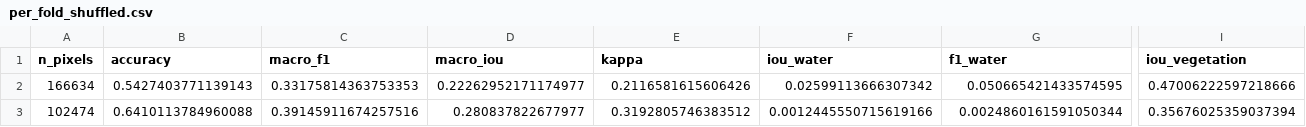
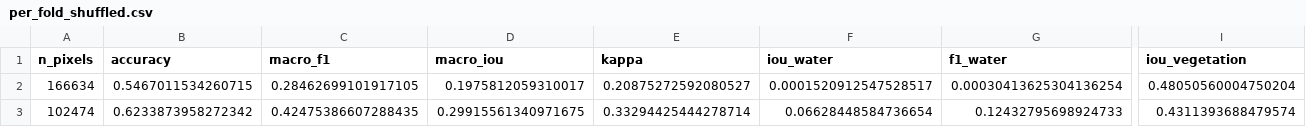
Before and after one commit to Preygle/illegal-lake-encroachment-, a CSV file: outputs/dl/unet/per_fold_shuffled.csv, drawn as a sheet; only a part is shown, gaps mark what is left out; the diff covers the shown part only; the diff names each change by its address in the sheet, - before the commit and + after, or states it on an @@ line.

```diff
--- a/outputs/dl/unet/per_fold_shuffled.csv
+++ b/outputs/dl/unet/per_fold_shuffled.csv
-B2 (accuracy): 0.5427403771139143
+B2 (accuracy): 0.5467011534260715
-C2 (macro_f1): 0.33175814363753353
+C2 (macro_f1): 0.28462699101917105
-D2 (macro_iou): 0.22262952171174977
+D2 (macro_iou): 0.1975812059310017
-E2 (kappa): 0.2116581615606426
+E2 (kappa): 0.20875272592080527
-F2 (iou_water): 0.02599113666307342
+F2 (iou_water): 0.0001520912547528517
-G2 (f1_water): 0.050665421433574595
+G2 (f1_water): 0.00030413625304136254
-I2 (iou_vegetation): 0.47006222597218666
+I2 (iou_vegetation): 0.48050560004750204
-B3 (accuracy): 0.6410113784960088
+B3 (accuracy): 0.6233873958272342
-C3 (macro_f1): 0.39145911674257516
+C3 (macro_f1): 0.42475386607288435
-D3 (macro_iou): 0.280837822677977
+D3 (macro_iou): 0.29915561340971675
-E3 (kappa): 0.3192805746383512
+E3 (kappa): 0.33294425444278714
-F3 (iou_water): 0.0012445550715619166
+F3 (iou_water): 0.06628448584736654
-G3 (f1_water): 0.0024860161591050344
+G3 (f1_water): 0.12432795698924733
-I3 (iou_vegetation): 0.35676025359037394
+I3 (iou_vegetation): 0.4311393688479574
```
Also changed, not shown: 89 edited cells elsewhere in this file, data/processed/features_lake_year_dl.csv, outputs/dl/gee/crosscheck_gsw.csv, 38 other files.
